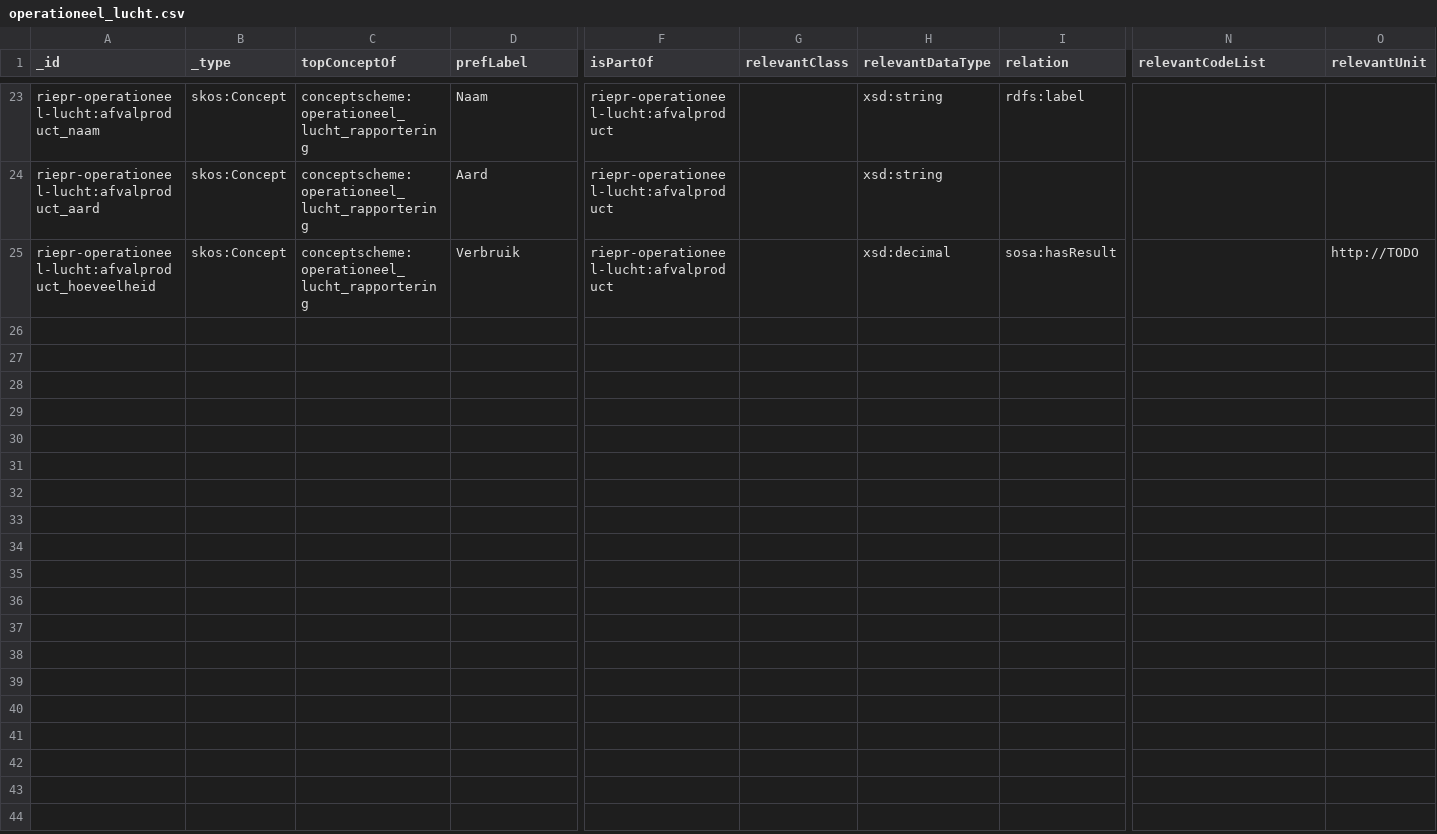
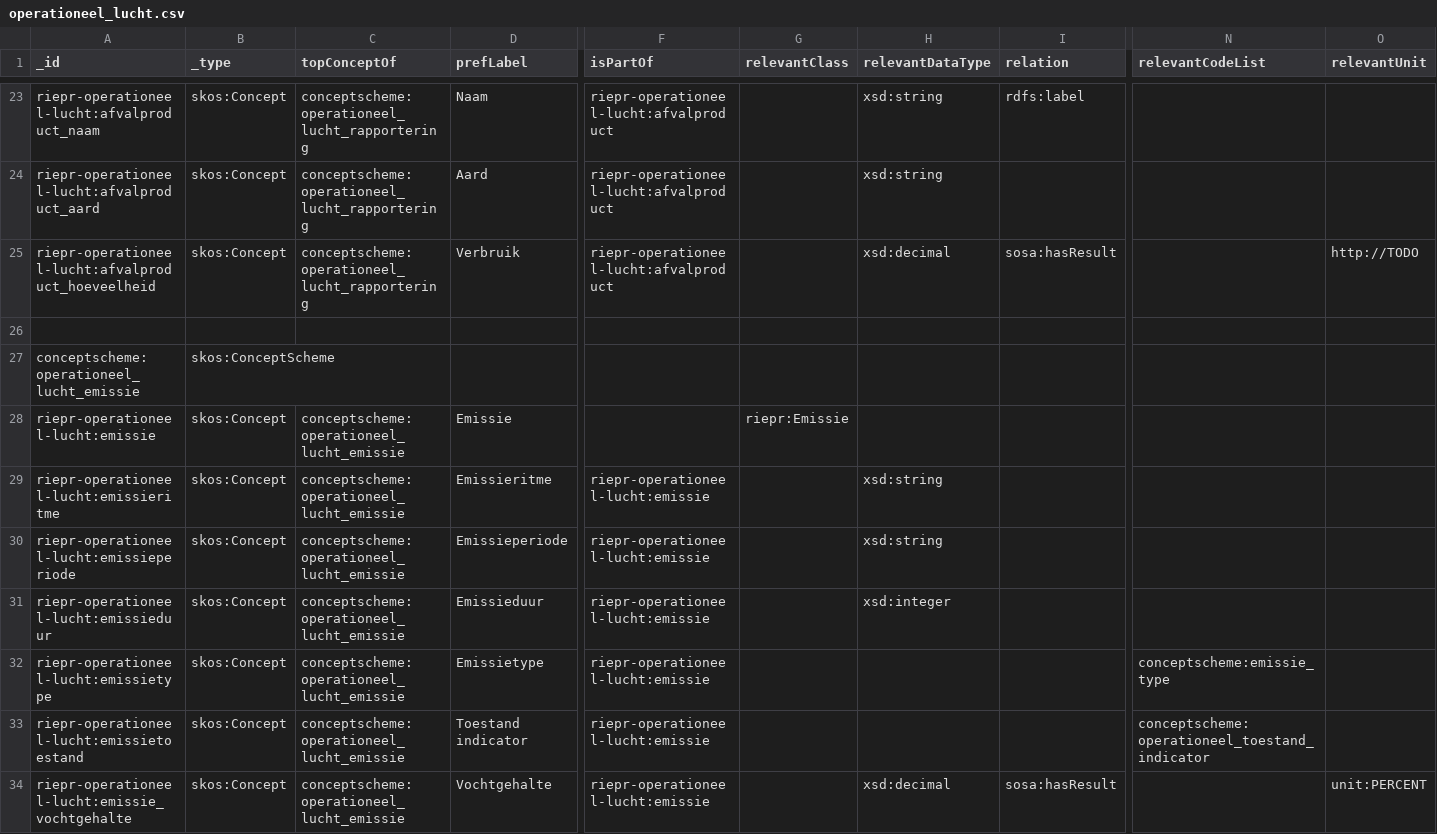
Before and after one commit to milieuinfo/codelijst-rie-iepr, a CSV file: src/source/operationeel_lucht.csv, drawn as a sheet; only a part is shown, gaps mark what is left out; rows hold the shown columns only; the diff covers the shown part only; the diff names each change by its address in the sheet, - before the commit and + after, or states it on an @@ line.

```diff
--- a/src/source/operationeel_lucht.csv
+++ b/src/source/operationeel_lucht.csv
+row 26: (empty)
+row 27: conceptscheme:operationeel_lucht_emissie | skos:ConceptScheme
+row 28: riepr-operationeel-lucht:emissie | skos:Concept | conceptscheme:operationeel_lucht_emissie | Emissie |  | riepr:Emissie
+row 29: riepr-operationeel-lucht:emissieritme | skos:Concept | conceptscheme:operationeel_lucht_emissie | Emissieritme | riepr-operationeel-lucht:emissie |  | xsd:string
+row 30: riepr-operationeel-lucht:emissieperiode | skos:Concept | conceptscheme:operationeel_lucht_emissie | Emissieperiode | riepr-operationeel-lucht:emissie |  | xsd:string
+row 31: riepr-operationeel-lucht:emissieduur | skos:Concept | conceptscheme:operationeel_lucht_emissie | Emissieduur | riepr-operationeel-lucht:emissie |  | xsd:integer
+row 32: riepr-operationeel-lucht:emissietype | skos:Concept | conceptscheme:operationeel_lucht_emissie | Emissietype | riepr-operationeel-lucht:emissie |  |  |  | conceptscheme:emissie_type
+row 33: riepr-operationeel-lucht:emissietoestand | skos:Concept | conceptscheme:operationeel_lucht_emissie | Toestand indicator | riepr-operationeel-lucht:emissie |  |  |  | conceptscheme:operationeel_toestand_indicator
+row 34: riepr-operationeel-lucht:emissie_vochtgehalte | skos:Concept | conceptscheme:operationeel_lucht_emissie | Vochtgehalte | riepr-operationeel-lucht:emissie |  | xsd:decimal | sosa:hasResult |  | unit:PERCENT
```
Also changed, not shown: 8 added rows elsewhere in this file, src/source/operationeel_misc.csv.
